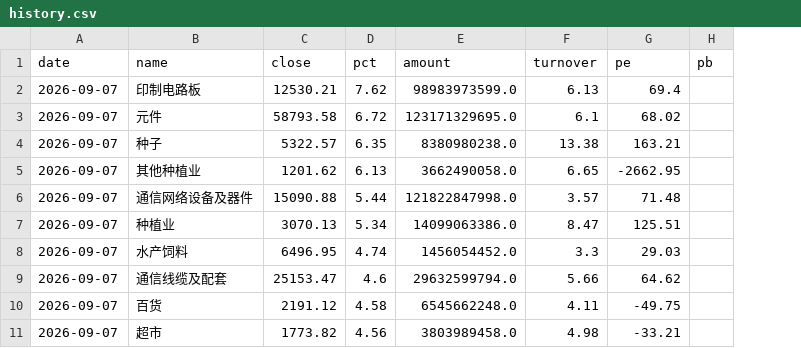
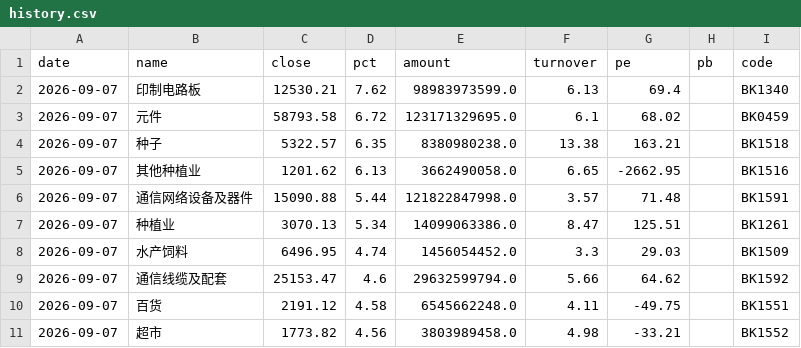
Before and after one commit to shaogangzz/a-share-crowding-dashboard, a CSV file: data/history.csv, drawn as a sheet; only a part is shown; the diff names each change by its address in the sheet, - before the commit and + after, or states it on an @@ line.

```diff
--- a/data/history.csv
+++ b/data/history.csv
+column I (code), rows 2-11: BK1340 | BK0459 | BK1518 | BK1516 | BK1591 | BK1261 | BK1509 | BK1592 | BK1551 | BK1552
```
Also changed, not shown: 2 other files.
